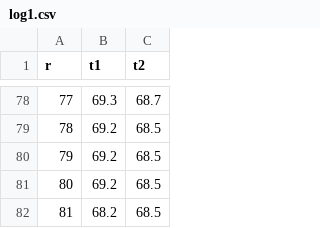
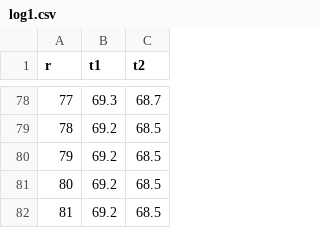
Before and after one commit to pointlander/graphene, a CSV file: log1.csv, drawn as a sheet; only a part is shown, gaps mark what is left out.

Commit message:
Fixed data entry error

```diff
--- a/log1.csv
+++ b/log1.csv
@@ -81,2 +81,2 @@ r, t1, t2
 80, 69.2, 68.5
-81, 68.2, 68.5
+81, 69.2, 68.5
```
